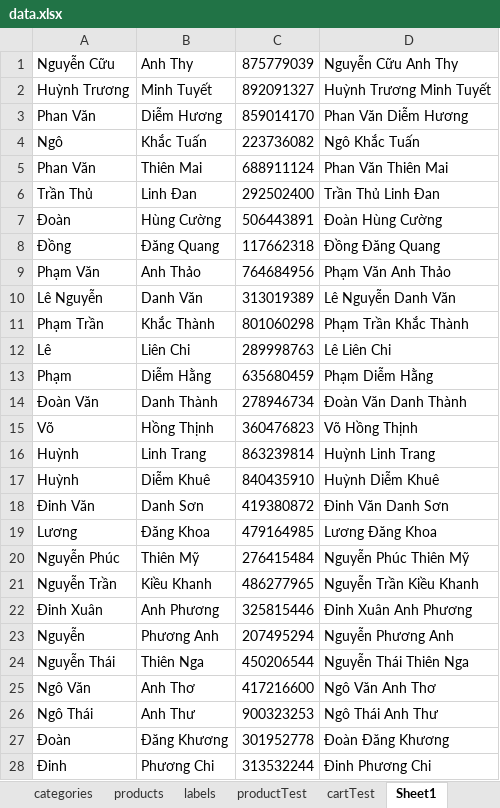
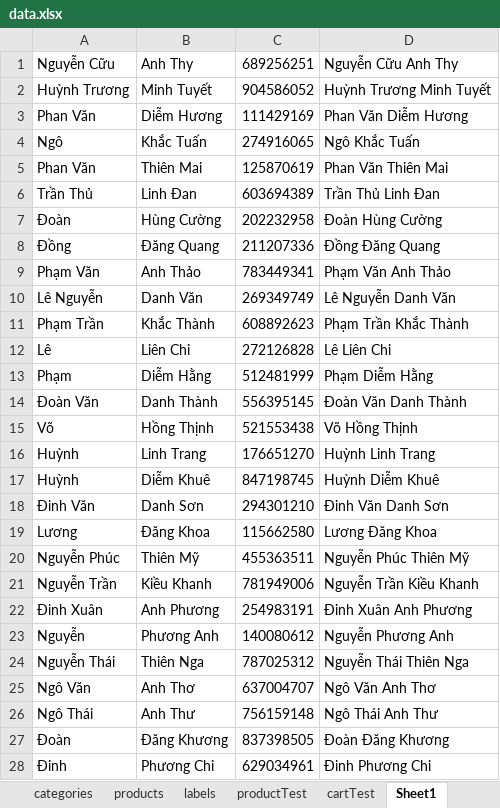
Before and after one commit to conganh649/seniorProject_be, an Excel workbook: server/seeders/data.xlsx, sheet Sheet1, drawn as a sheet; only a part is shown; values as stored, in another font and other column widths than the file's, no borders; the diff covers the shown part only; the diff names each change by its address in the sheet, - before the commit and + after, or states it on an @@ line.

```diff
--- a/server/seeders/data.xlsx (sheet Sheet1)
+++ b/server/seeders/data.xlsx (sheet Sheet1)
-C1: 875779039
+C1: 689256251
-C2: 892091327
+C2: 904586052
-C3: 859014170
+C3: 111429169
-C4: 223736082
+C4: 274916065
-C5: 688911124
+C5: 125870619
-C6: 292502400
+C6: 603694389
-C7: 506443891
+C7: 202232958
-C8: 117662318
+C8: 211207336
-C9: 764684956
+C9: 783449341
-C10: 313019389
+C10: 269349749
-C11: 801060298
+C11: 608892623
-C12: 289998763
+C12: 272126828
-C13: 635680459
+C13: 512481999
-C14: 278946734
+C14: 556395145
-C15: 360476823
+C15: 521553438
-C16: 863239814
+C16: 176651270
-C17: 840435910
+C17: 847198745
-C18: 419380872
+C18: 294301210
-C19: 479164985
+C19: 115662580
-C20: 276415484
+C20: 455363511
-C21: 486277965
+C21: 781949006
-C22: 325815446
+C22: 254983191
-C23: 207495294
+C23: 140080612
-C24: 450206544
+C24: 787025312
-C25: 417216600
+C25: 637004707
-C26: 900323253
+C26: 756159148
-C27: 301952778
+C27: 837398505
-C28: 313532244
+C28: 629034961
```
Also changed, not shown: 22 edited cells elsewhere in this sheet, sheet productTest, sheet products, sheet cartTest, sheet Sheet2, sheet users, 5 other files.
